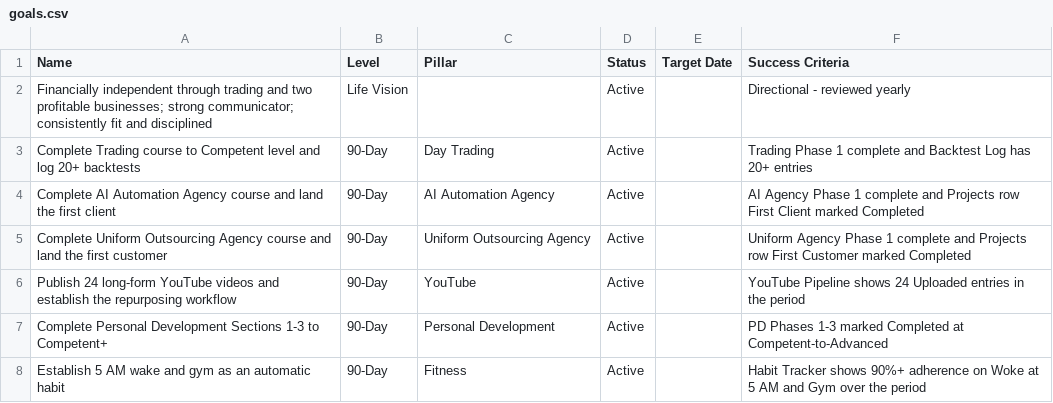
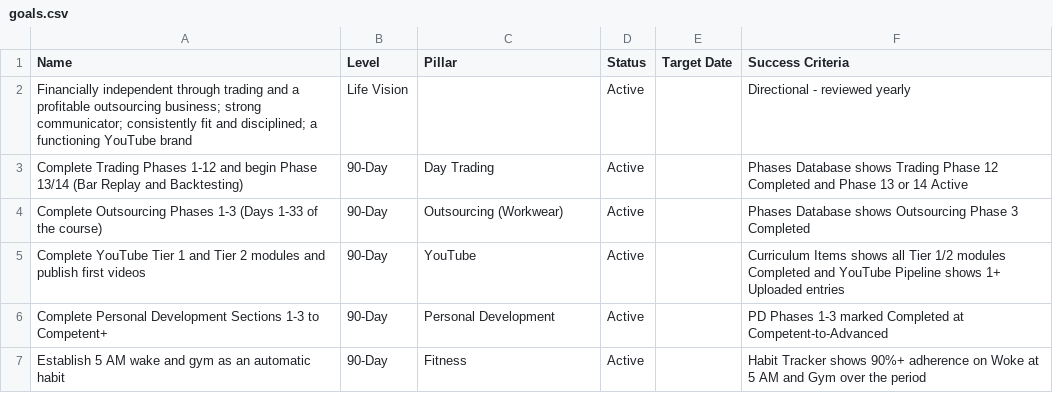
Before and after one commit to bz96t22mkh-coder/Helper-, a CSV file: command-centre/csv-imports/goals.csv, drawn as a sheet.

```diff
--- a/command-centre/csv-imports/goals.csv
+++ b/command-centre/csv-imports/goals.csv
@@ -1,7 +1,6 @@
 Name,Level,Pillar,Status,Target Date,Success Criteria
-Financially independent through trading and two profitable businesses; strong communicator; consistently fit and disciplined,Life Vision,,Active,,Directional - reviewed yearly
-Complete Trading course to Competent level and log 20+ backtests,90-Day,Day Trading,Active,,Trading Phase 1 complete and Backtest Log has 20+ entries
-Complete AI Automation Agency course and land the first client,90-Day,AI Automation Agency,Active,,AI Agency Phase 1 complete and Projects row First Client marked Completed
-Complete Uniform Outsourcing Agency course and land the first customer,90-Day,Uniform Outsourcing Agency,Active,,Uniform Agency Phase 1 complete and Projects row First Customer marked Completed
-Publish 24 long-form YouTube videos and establish the repurposing workflow,90-Day,YouTube,Active,,YouTube Pipeline shows 24 Uploaded entries in the period
+Financially independent through trading and a profitable outsourcing business; strong communicator; consistently fit and disciplined; a functioning YouTube brand,Life Vision,,Active,,Directional - reviewed yearly
+Complete Trading Phases 1-12 and begin Phase 13/14 (Bar Replay and Backtesting),90-Day,Day Trading,Active,,Phases Database shows Trading Phase 12 Completed and Phase 13 or 14 Active
+Complete Outsourcing Phases 1-3 (Days 1-33 of the course),90-Day,Outsourcing (Workwear),Active,,Phases Database shows Outsourcing Phase 3 Completed
+Complete YouTube Tier 1 and Tier 2 modules and publish first videos,90-Day,YouTube,Active,,Curriculum Items shows all Tier 1/2 modules Completed and YouTube Pipeline shows 1+ Uploaded entries
 Complete Personal Development Sections 1-3 to Competent+,90-Day,Personal Development,Active,,PD Phases 1-3 marked Completed at Competent-to-Advanced
```
Also changed, not shown: command-centre/csv-imports/phases.csv, command-centre/csv-imports/pillars.csv, 11 other files.
